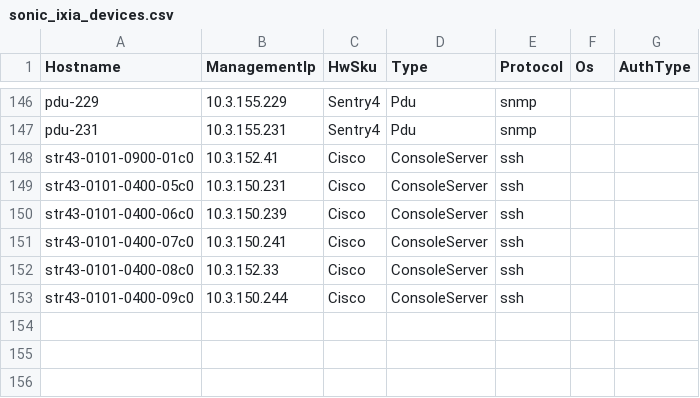
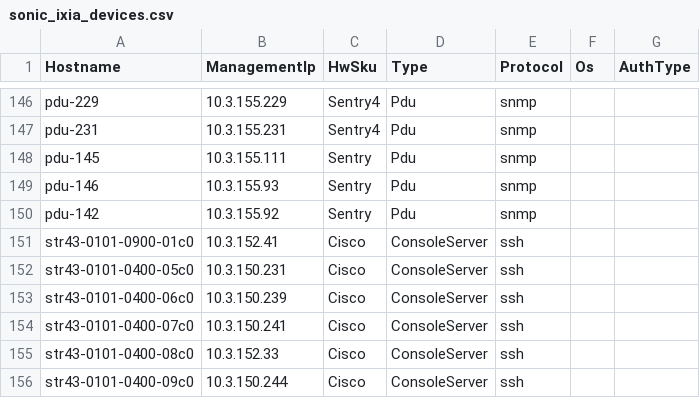
Before and after one commit to sakshamkhurana21/sonic-mgmt, a CSV file: ansible/files/sonic_ixia_devices.csv, drawn as a sheet; only a part is shown, gaps mark what is left out.

```diff
--- a/ansible/files/sonic_ixia_devices.csv
+++ b/ansible/files/sonic_ixia_devices.csv
@@ -147,2 +147,5 @@ pdu-229,10.3.155.229,Sentry4,Pdu,snmp,,
 pdu-231,10.3.155.231,Sentry4,Pdu,snmp,,
+pdu-145,10.3.155.111,Sentry,Pdu,snmp,,
+pdu-146,10.3.155.93,Sentry,Pdu,snmp,,
+pdu-142,10.3.155.92,Sentry,Pdu,snmp,,
 str43-0101-0900-01c0,10.3.152.41,Cisco,ConsoleServer,ssh,,
```
Also changed, not shown: ansible/files/sonic_ixia_pdu_links.csv, ansible/files/sonic_str4_console_links.csv, 17 other files.
